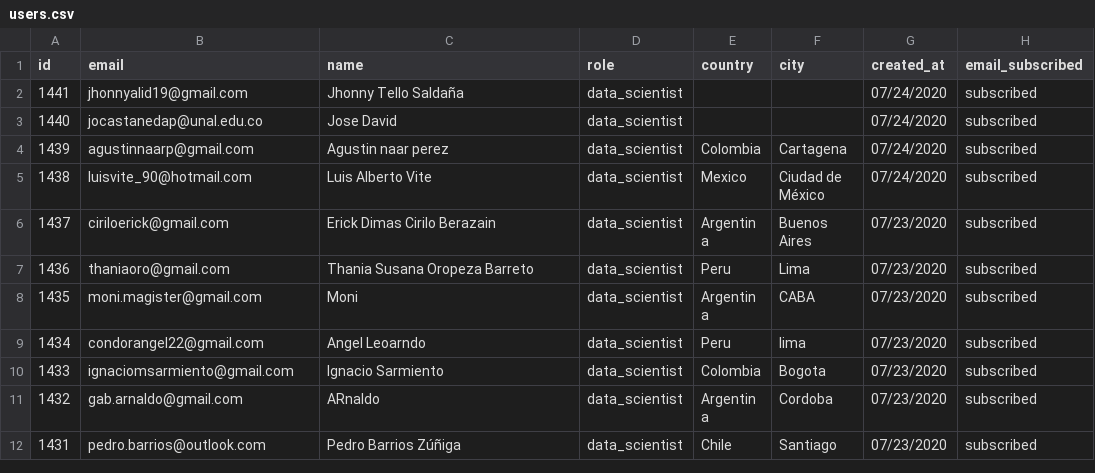
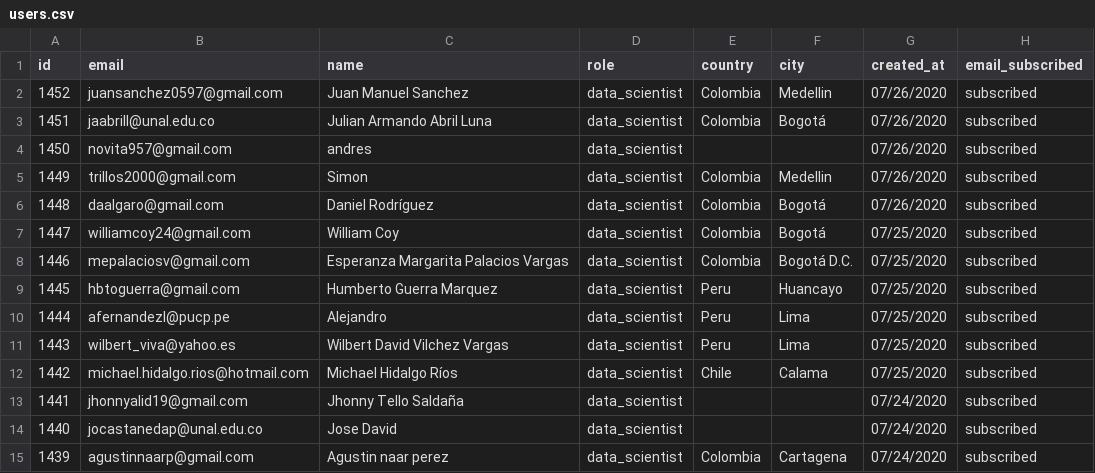
Before and after one commit to danielarroyave28/Datasource-Dash, a CSV file: users.csv, drawn as a sheet; only a part is shown; the shorter side is filled out with more unchanged rows.

Commit message:
'users.csv'

```diff
--- a/users.csv
+++ b/users.csv
@@ -1,2 +1,13 @@
 id,email,name,role,country,city,created_at,email_subscribed
+1452,juansanchez0597@gmail.com,Juan Manuel Sanchez,data_scientist,Colombia,Medellin,07/26/2020,subscribed
+1451,jaabrill@unal.edu.co,Julian Armando Abril Luna,data_scientist,Colombia,Bogotá,07/26/2020,subscribed
+1450,novita957@gmail.com,andres,data_scientist,,,07/26/2020,subscribed
+1449,trillos2000@gmail.com,Simon,data_scientist,Colombia,Medellin,07/26/2020,subscribed
+1448,daalgaro@gmail.com,Daniel Rodríguez,data_scientist,Colombia,Bogotá,07/26/2020,subscribed
+1447,williamcoy24@gmail.com,William Coy,data_scientist,Colombia,Bogotá,07/25/2020,subscribed
+1446,mepalaciosv@gmail.com,Esperanza Margarita Palacios Vargas,data_scientist,Colombia,Bogotá D.C.,07/25/2020,subscribed
+1445,hbtoguerra@gmail.com,Humberto Guerra Marquez,data_scientist,Peru,Huancayo,07/25/2020,subscribed
+1444,afernandezl@pucp.pe,Alejandro,data_scientist,Peru,Lima,07/25/2020,subscribed
+1443,wilbert_viva@yahoo.es,Wilbert David Vilchez Vargas,data_scientist,Peru,Lima,07/25/2020,subscribed
+1442,michael.hidalgo.rios@hotmail.com,Michael Hidalgo Ríos,data_scientist,Chile,Calama,07/25/2020,subscribed
 1441,jhonnyalid19@gmail.com,Jhonny Tello Saldaña,data_scientist,,,07/24/2020,subscribed
```
Also changed, not shown: 1 other file.
